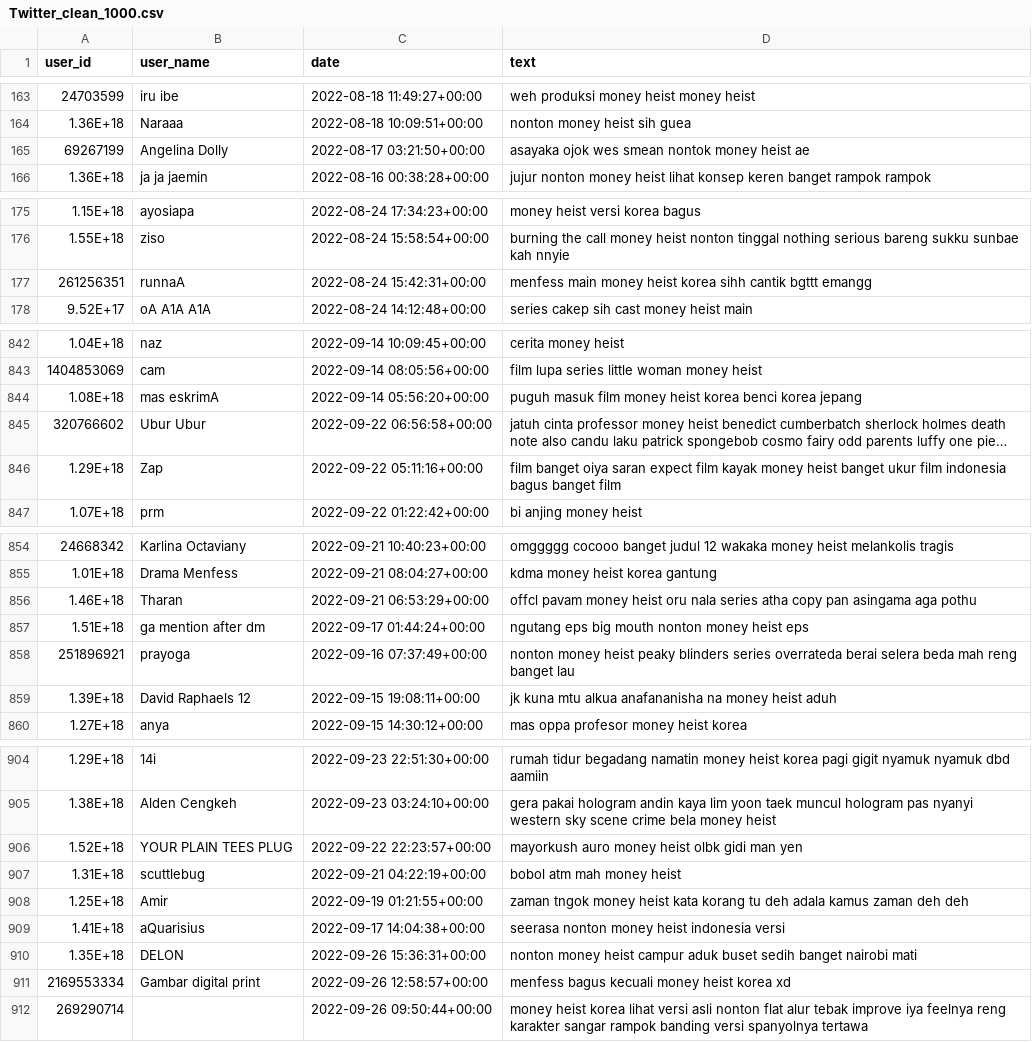
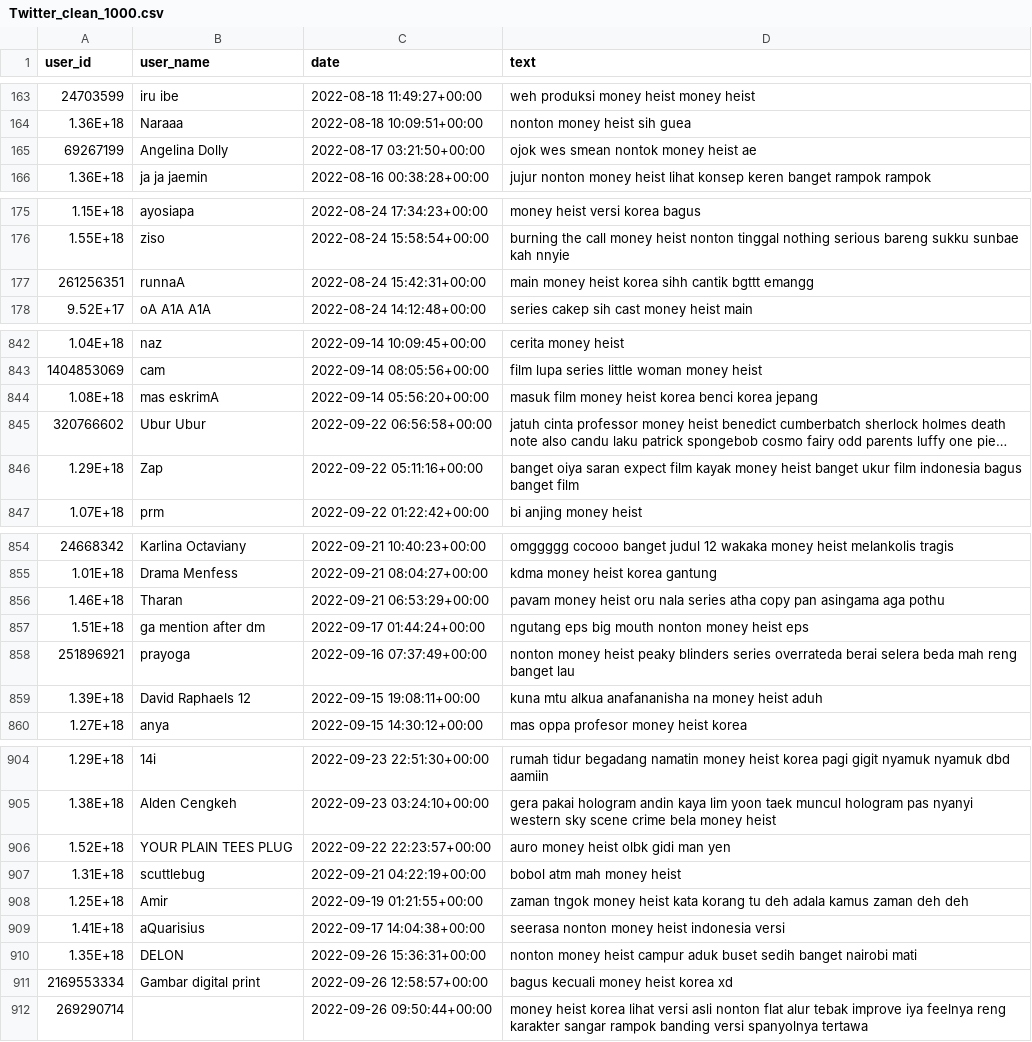
Before and after one commit to Alex-175314127/Sentiment-MKNN, a CSV file: Twitter_fresh/Clean Data/Twitter_clean_1000.csv, drawn as a sheet; only a part is shown, gaps mark what is left out; long unchanged cells end in …; the diff covers the shown part only; the diff names each change by its address in the sheet, - before the commit and + after, or states it on an @@ line.

```diff
--- a/Twitter_fresh/Clean Data/Twitter_clean_1000.csv
+++ b/Twitter_fresh/Clean Data/Twitter_clean_1000.csv
-D165 (text): asayaka ojok wes smean nontok money heist ae
+D165 (text): ojok wes smean nontok money heist ae
-D177 (text): menfess main money…
+D177 (text): main money…
-D844 (text): puguh masuk film…
+D844 (text): masuk film…
-D846 (text): film banget oiya…
+D846 (text): banget oiya…
-D856 (text): offcl pavam money…
+D856 (text): pavam money…
-D859 (text): jk kuna mtu…
+D859 (text): kuna mtu…
-D906 (text): mayorkush auro money heist olbk gidi man yen
+D906 (text): auro money heist olbk gidi man yen
-D911 (text): menfess bagus kecuali money heist korea xd
+D911 (text): bagus kecuali money heist korea xd
```
Also changed, not shown: 48 edited cells elsewhere in this file, Twitter_fresh/Clean Data/Twitter_clean_100.csv, Twitter_fresh/Clean Data/Twitter_clean_200.csv, 22 other files.
